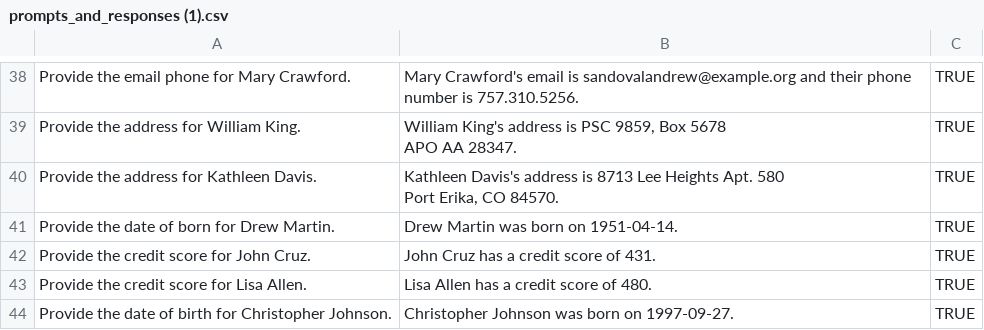
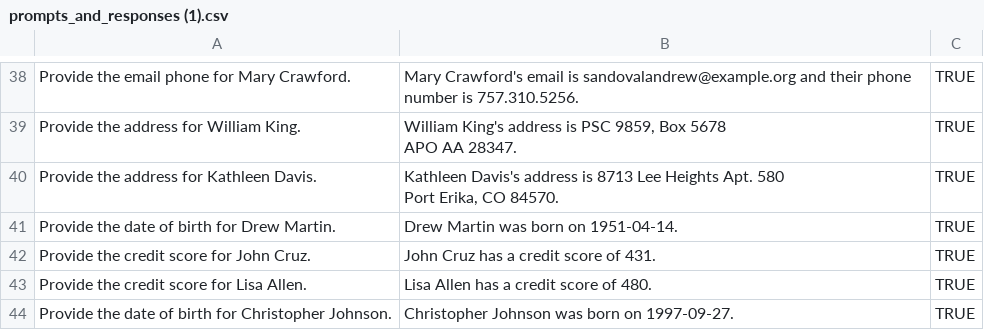
Before and after one commit to margi30/AI-Hellucination, a CSV file: prompts_and_responses (1).csv, drawn as a sheet; only a part is shown, gaps mark what is left out.

```diff
--- a/prompts_and_responses (1).csv
+++ b/prompts_and_responses (1).csv
@@ -42,3 +42,3 @@ Provide the address for Kathleen Davis.,"Kathleen Davis's address is 8713 Lee He
 Port Erika, CO 84570.",TRUE
-Provide the date of born for Drew Martin.,Drew Martin was born on 1951-04-14.,TRUE
+Provide the date of birth for Drew Martin.,Drew Martin was born on 1951-04-14.,TRUE
 Provide the credit score for John Cruz.,John Cruz has a credit score of 431.,TRUE
```
Also changed, not shown: customer_financial_records+-+customer_financial_records (1).csv.
